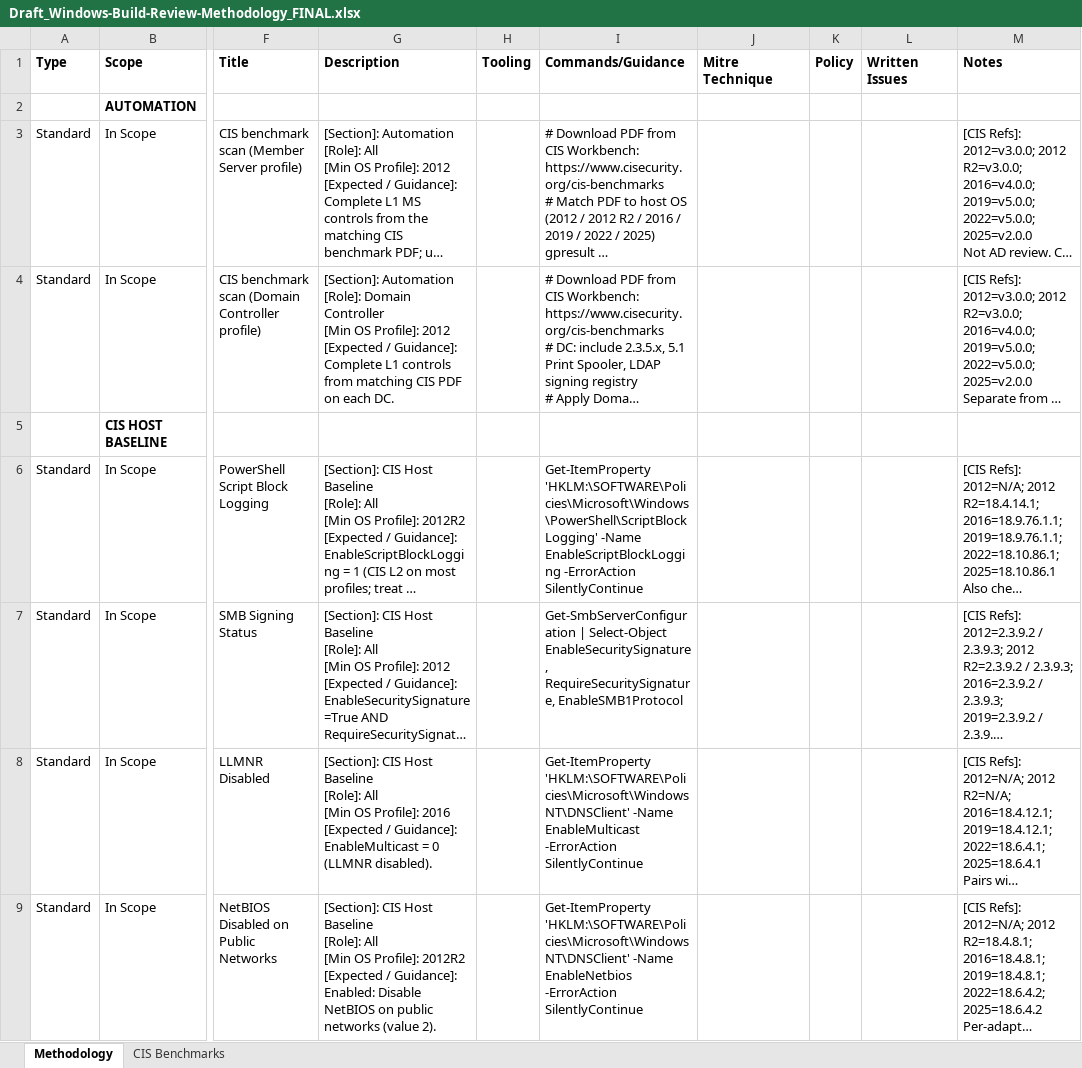
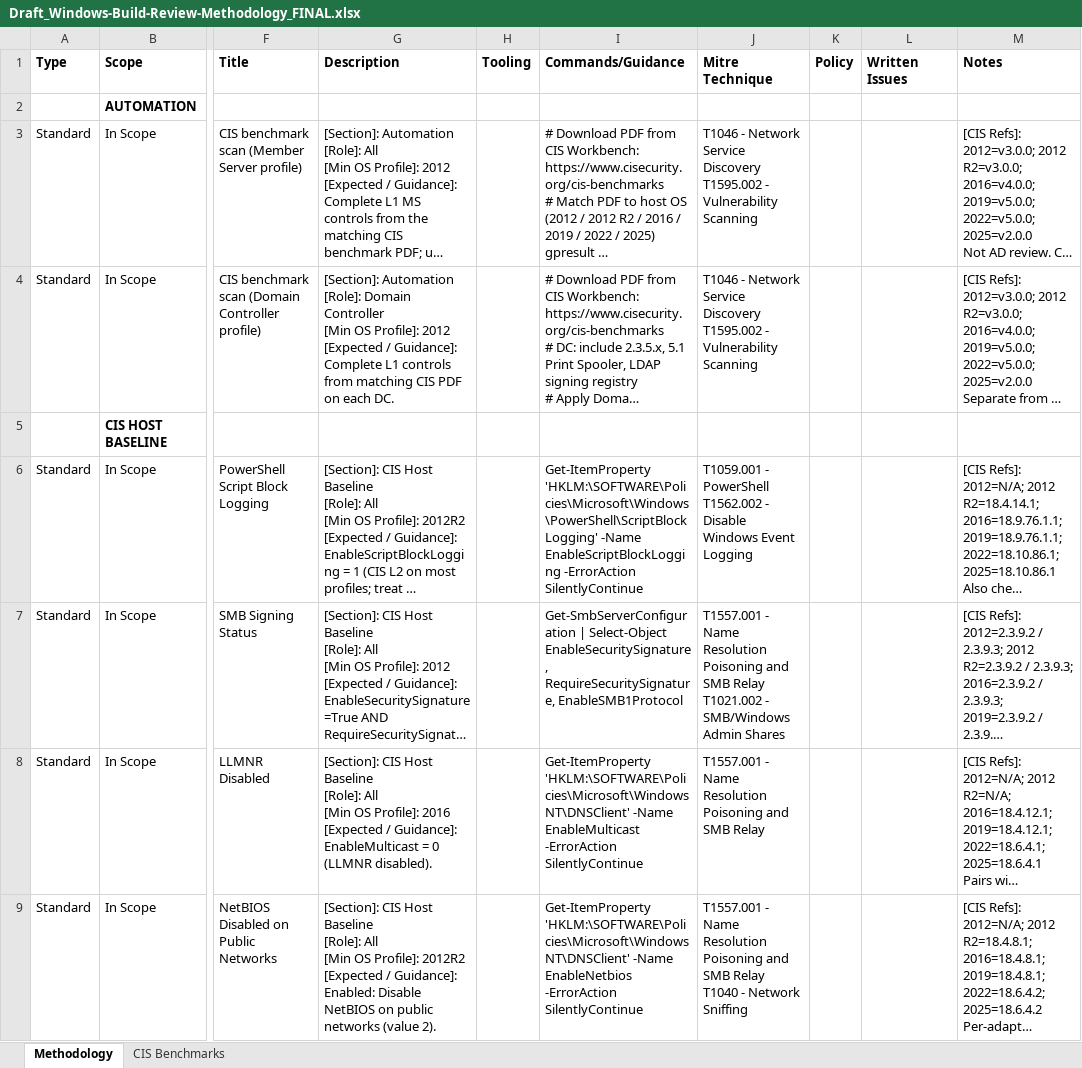
Before and after one commit to halfluke/AD_WIN_AZURE_methandscripts, an Excel workbook: Draft_Windows-Build-Review-Methodology_FINAL.xlsx, sheet Methodology, drawn as a sheet; only a part is shown, gaps mark what is left out; long unchanged cells end in …; values as stored, in another font and other column widths than the file's, no borders; ↵ is a line break in a cell; the diff covers the shown part only; the diff names each change by its address in the sheet, - before the commit and + after, or states it on an @@ line.

```diff
--- a/Draft_Windows-Build-Review-Methodology_FINAL.xlsx (sheet Methodology)
+++ b/Draft_Windows-Build-Review-Methodology_FINAL.xlsx (sheet Methodology)
-J3:J4 (Mitre Technique): (empty)
+J3:J4 (Mitre Technique): T1046 - Network Service Discovery ↵ T1595.002 - Vulnerability Scanning
-J6 (Mitre Technique): (empty)
+J6 (Mitre Technique): T1059.001 - PowerShell ↵ T1562.002 - Disable Windows Event Logging
-J7 (Mitre Technique): (empty)
+J7 (Mitre Technique): T1557.001 - Name Resolution Poisoning and SMB Relay ↵ T1021.002 - SMB/Windows Admin Shares
-J8 (Mitre Technique): (empty)
+J8 (Mitre Technique): T1557.001 - Name Resolution Poisoning and SMB Relay
-J9 (Mitre Technique): (empty)
+J9 (Mitre Technique): T1557.001 - Name Resolution Poisoning and SMB Relay ↵ T1040 - Network Sniffing
```
Also changed, not shown: 55 edited cells elsewhere in this sheet, Draft_AD_Methodology_FINAL.xlsx, Draft_Methodology_Azure_FINAL.xlsx.
